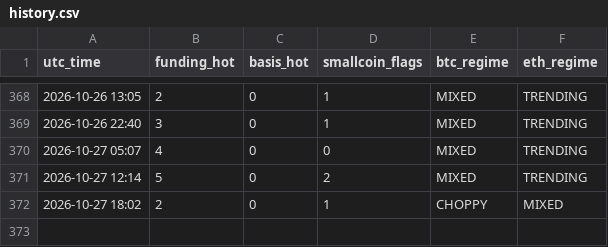
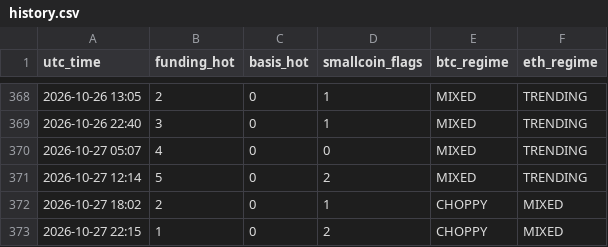
Before and after one commit to Li7wak865/pond-scanner, a CSV file: history.csv, drawn as a sheet; only a part is shown, gaps mark what is left out; the diff names each change by its address in the sheet, - before the commit and + after, or states it on an @@ line.

```diff
--- a/history.csv
+++ b/history.csv
+row 373: 2026-10-27 22:15 | 1 | 0 | 2 | CHOPPY | MIXED
```
Also changed, not shown: 2 other files.
